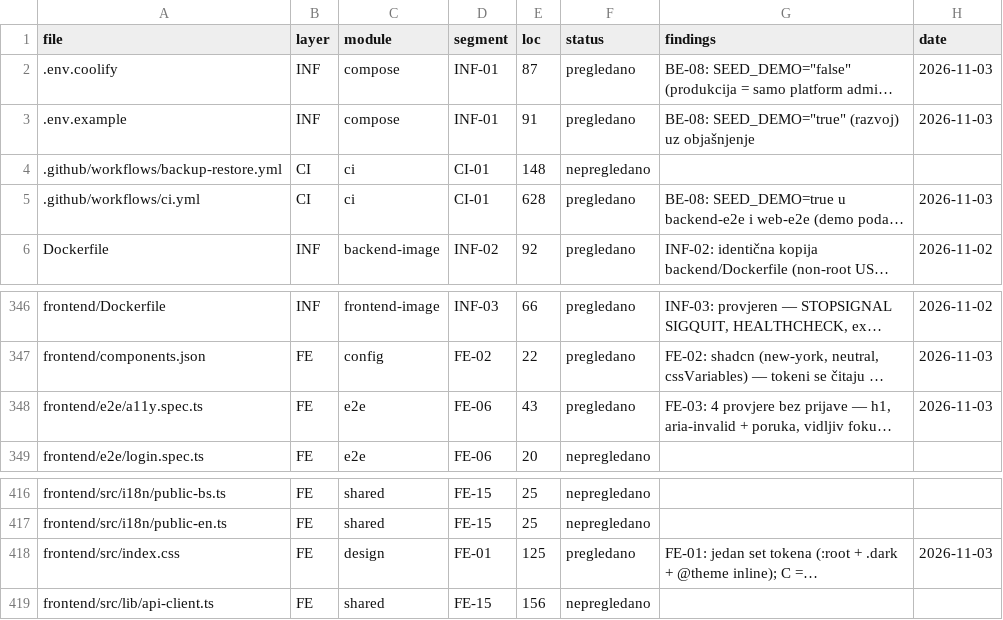
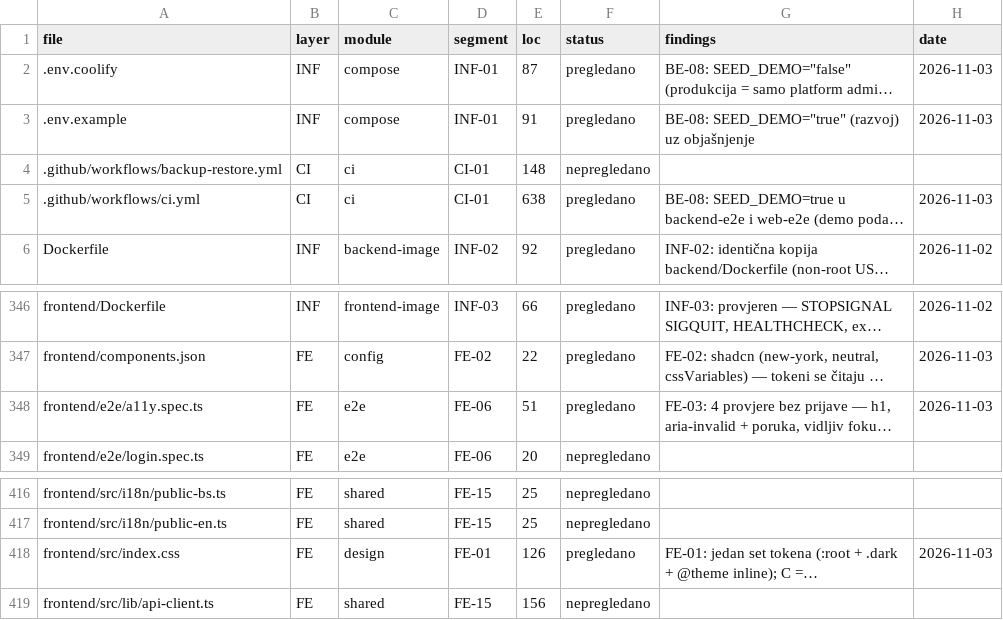
Before and after one commit to mudzy992/gradix, a CSV file: AUDIT/COVERAGE_MATRIX.csv, drawn as a sheet; only a part is shown, gaps mark what is left out; long unchanged cells end in …; the diff names each change by its address in the sheet, - before the commit and + after, or states it on an @@ line.

Commit message:
chore(audit): matrica poslije FE-03 fokus popravke (loc drift)
Co-authored-by: arena-agent <297053741+arena-agent@users.noreply.github.com>

```diff
--- a/AUDIT/COVERAGE_MATRIX.csv
+++ b/AUDIT/COVERAGE_MATRIX.csv
-E5 (loc): 628
+E5 (loc): 638
-E348 (loc): 43
+E348 (loc): 51
-E418 (loc): 125
+E418 (loc): 126
```
